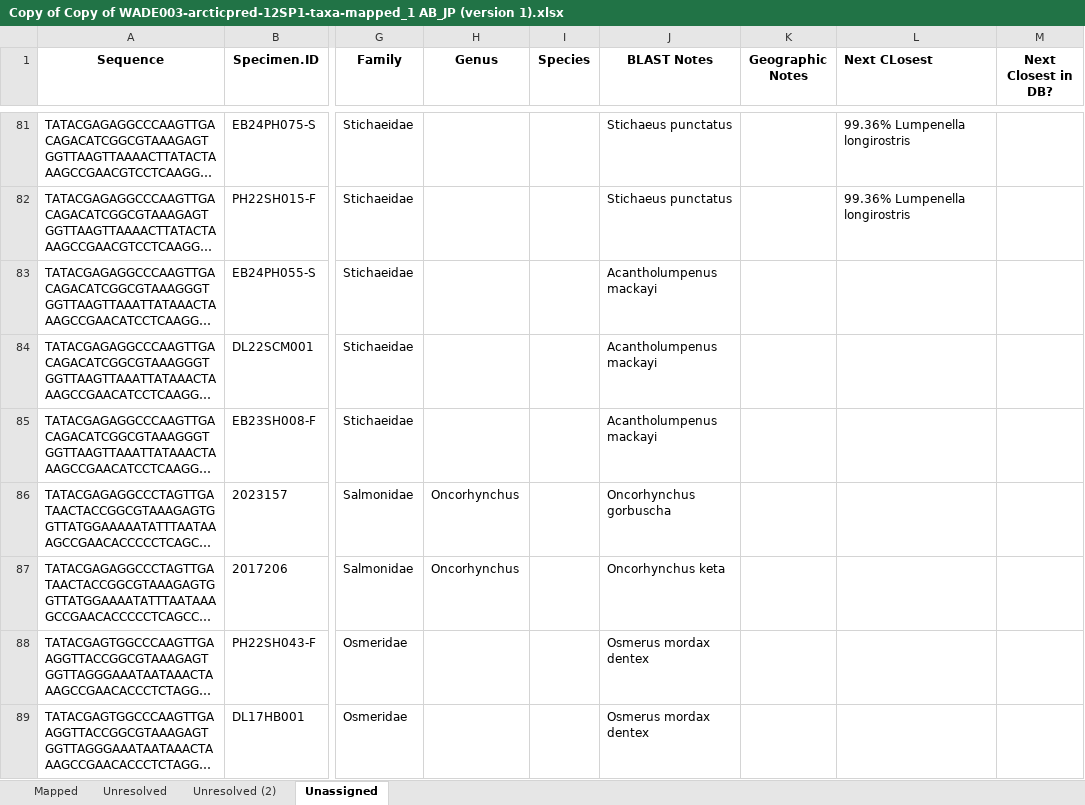
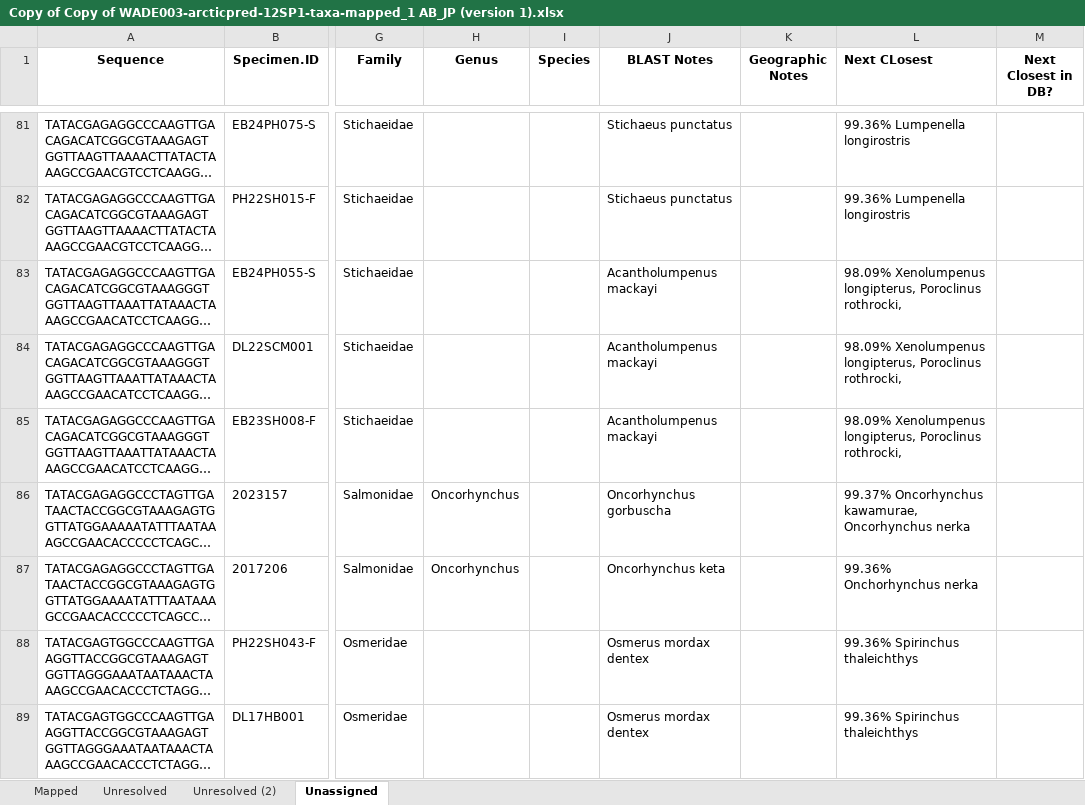
Before and after one commit to m-ball3/Arctic-predator-diet-microbiome, an Excel workbook: Deliverables/Copy of Copy of WADE003-arcticpred-12SP1-taxa-mapped_1 AB_JP (version 1).xlsx, sheet Unassigned, drawn as a sheet; only a part is shown, gaps mark what is left out; long unchanged cells end in …; values as stored, in another font and other column widths than the file's, no borders; the diff covers the shown part only; the diff names each change by its address in the sheet, - before the commit and + after, or states it on an @@ line.

Commit message:
finished BLASTING for next closest assignment for unassigned species in 12s

```diff
--- a/Deliverables/Copy of Copy of WADE003-arcticpred-12SP1-taxa-mapped_1 AB_JP (version 1).xlsx (sheet Unassigned)
+++ b/Deliverables/Copy of Copy of WADE003-arcticpred-12SP1-taxa-mapped_1 AB_JP (version 1).xlsx (sheet Unassigned)
-L83:L85 (Next CLosest): (empty)
+L83:L85 (Next CLosest): 98.09% Xenolumpenus longipterus, Poroclinus rothrocki,
-L86 (Next CLosest): (empty)
+L86 (Next CLosest): 99.37% Oncorhynchus kawamurae, Oncorhynchus nerka
-L87 (Next CLosest): (empty)
+L87 (Next CLosest): 99.36% Onchorhynchus nerka
-L88:L89 (Next CLosest): (empty)
+L88:L89 (Next CLosest): 99.36% Spirinchus thaleichthys
```
Also changed, not shown: 21 edited cells elsewhere in this sheet.
